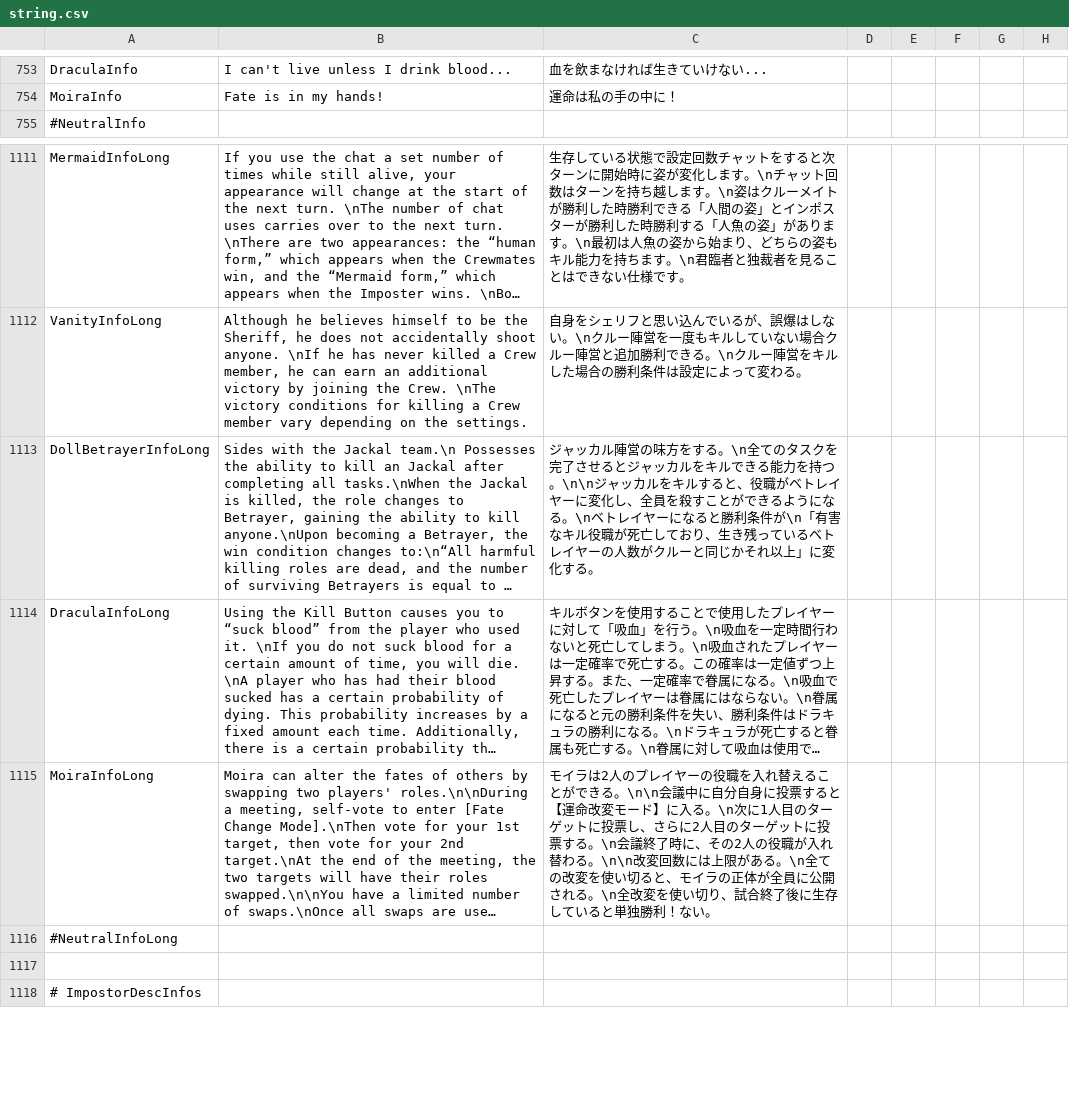
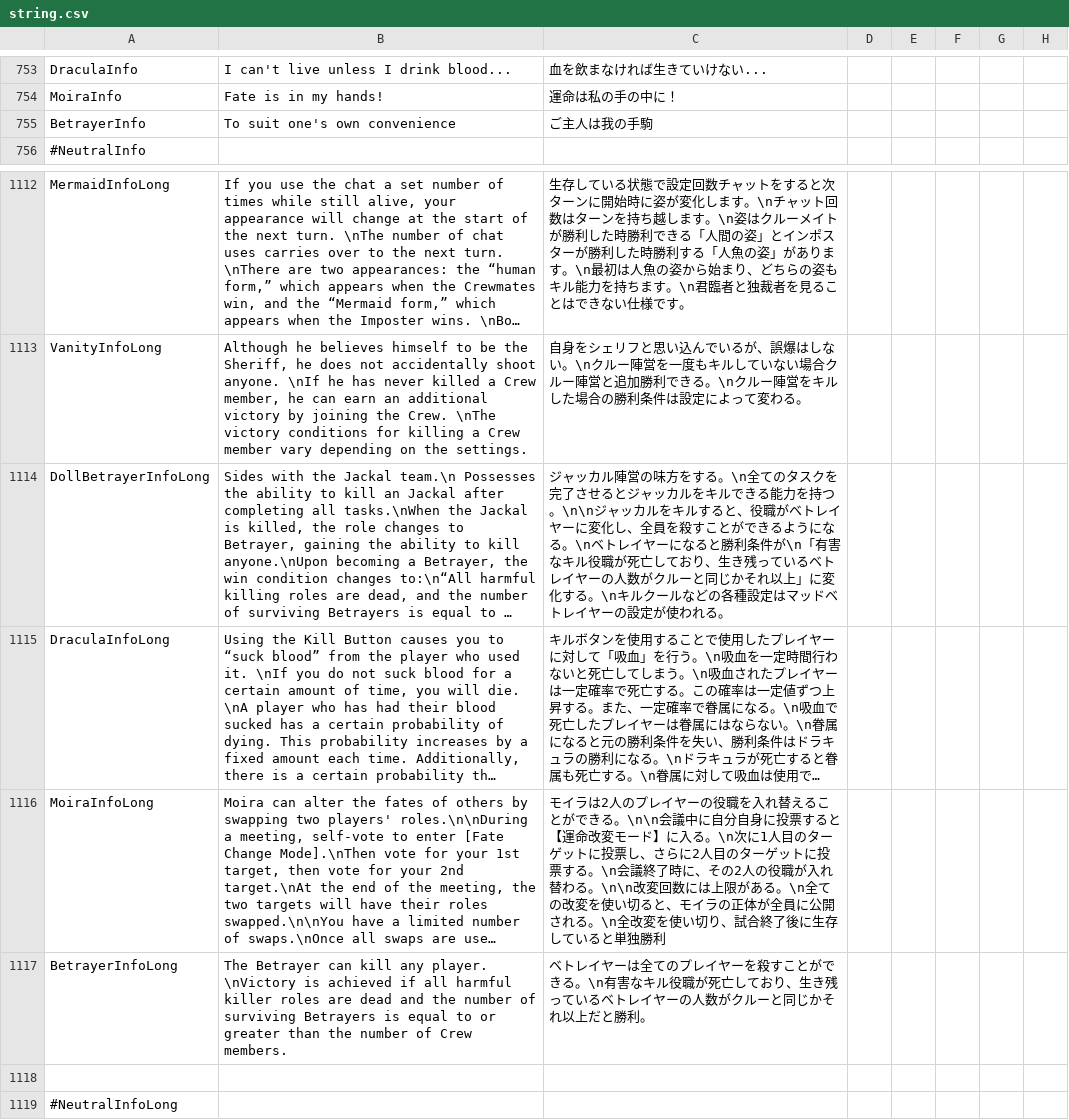
Before and after one commit to satokazoku/TownOfHost-Pko, a CSV file: Resources/string.csv, drawn as a sheet; only a part is shown, gaps mark what is left out; the shorter side is filled out with more unchanged rows; long unchanged cells end in …; addresses are those after the commit; the diff names each change by its address in the sheet, - before the commit and + after, or states it on an @@ line.

Commit message:
change: Betrayerを独立した役職に変更

```diff
--- a/Resources/string.csv
+++ b/Resources/string.csv
+row 755: BetrayerInfo | To suit one's own convenience | ご主人は我の手駒
-C1114: …化する。
+C1114: …化する。\nキルクールなどの各種設定はマッドベトレイヤーの設定が使われる。
-C1116: …単独勝利！ない。
+C1116: …単独勝利
+row 1117: BetrayerInfoLong | The Betrayer can kill any player. \nVictory is achieved if all harmful killer roles are dead and the number of surviving Betrayers is equal to or greater than the number of Crew members. | ベトレイヤーは全てのプレイヤーを殺すことができる。\n有害なキル役職が死亡しており、生き残っているベトレイヤーの人数がクルーと同じかそれ以上だと勝利。
+row 1118: (empty)
```
Also changed, not shown: 22 other files.
